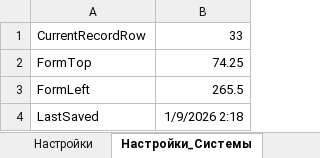
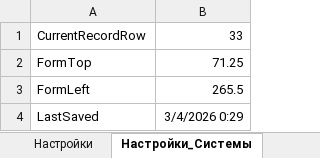
Before and after one commit to kerzhaev/AccountingIncOut, an Excel workbook: AccountingIncOut.xlsm, sheet Настройки_Системы, drawn as a sheet; values as stored, in another font and other column widths than the file's, no borders; the diff names each change by its address in the sheet, - before the commit and + after, or states it on an @@ line.

```diff
--- a/AccountingIncOut.xlsm (sheet Настройки_Системы)
+++ b/AccountingIncOut.xlsm (sheet Настройки_Системы)
-B2: 74.25
+B2: 71.25
-B4: 1/9/2026 2:18
+B4: 3/4/2026 0:29
```
Also changed, not shown: charts or pictures, 6 other files.
